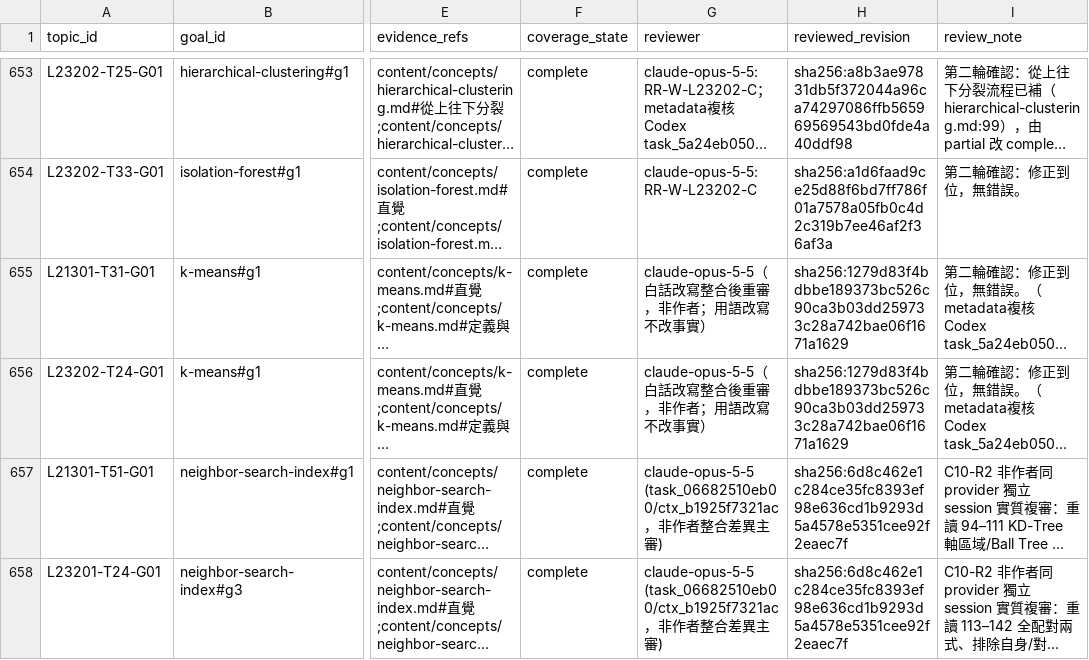
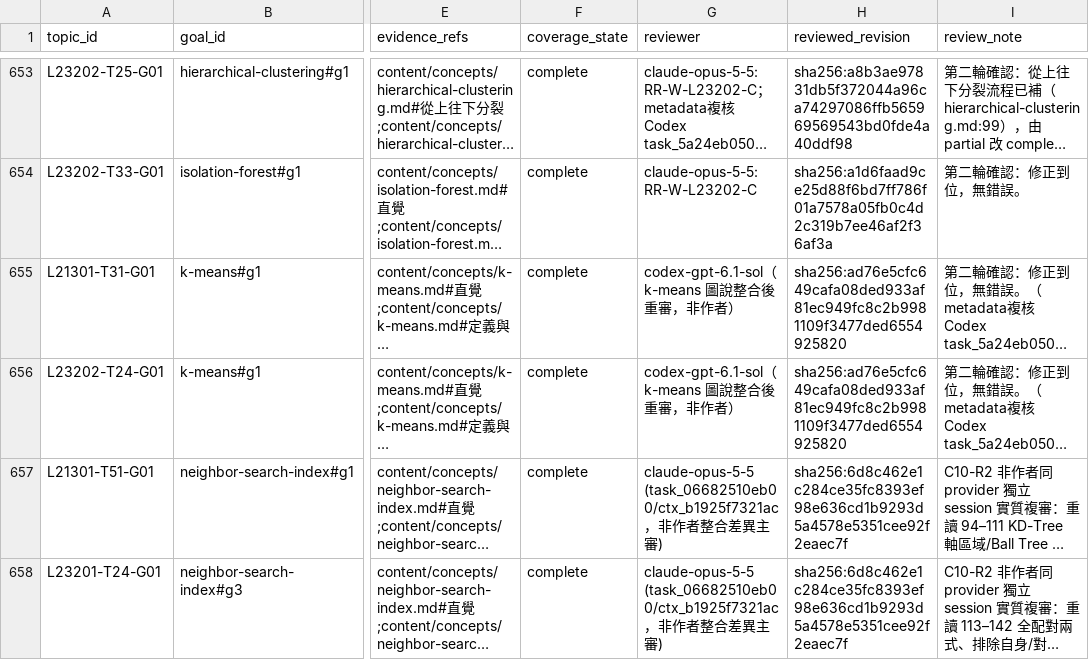
Before and after one commit to polluxyz/ipas-study, a CSV file: content/guide-coverage.csv, drawn as a sheet; only a part is shown, gaps mark what is left out; long unchanged cells end in …; the diff names each change by its address in the sheet, - before the commit and + after, or states it on an @@ line.

Commit message:
content: re-review k-means coverage rows

```diff
--- a/content/guide-coverage.csv
+++ b/content/guide-coverage.csv
-G655:G656 (reviewer): claude-opus-5-5（白話改寫整合後重審，非作者；用語改寫不改事實）
+G655:G656 (reviewer): codex-gpt-6.1-sol（k-means 圖說整合後重審，非作者）
-H655:H656 (reviewed_revision): sha256:1279d83f4bdbbe189373bc526c90ca3b03dd259733c28a742bae06f1671a1629
+H655:H656 (reviewed_revision): sha256:ad76e5cfc649cafa08ded933af81ec949fc8c2b9981109f3477ded6554925820
```
